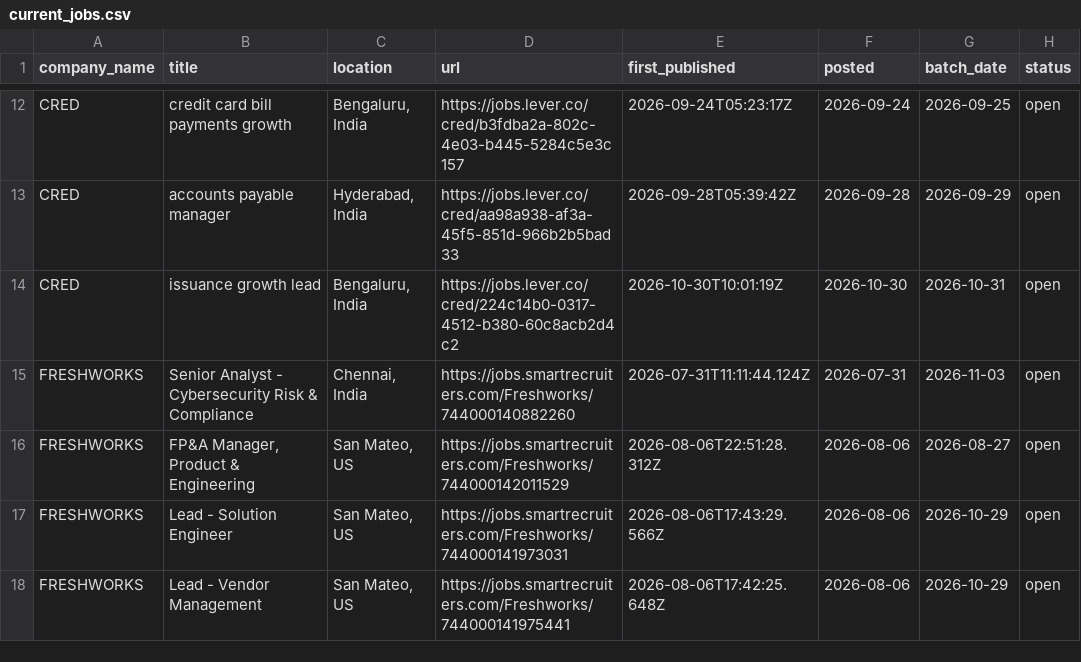
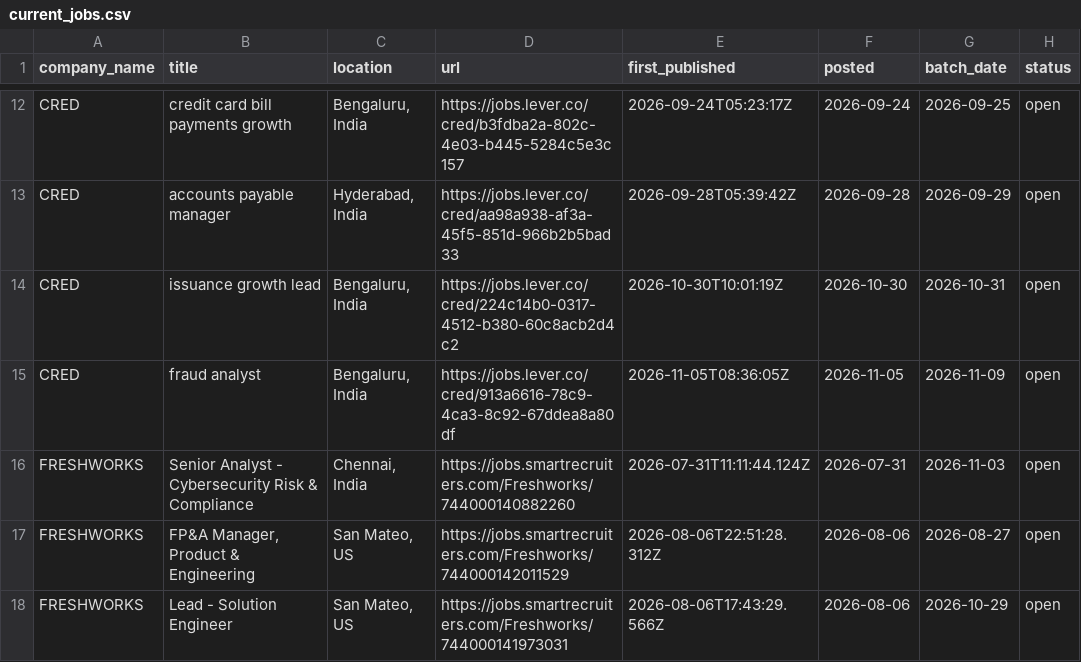
Before and after one commit to itsabhinavism/job-vault-datavault, a CSV file: export/current_jobs.csv, drawn as a sheet; only a part is shown, gaps mark what is left out; the shorter side is filled out with more unchanged rows.

```diff
--- a/export/current_jobs.csv
+++ b/export/current_jobs.csv
@@ -14,2 +14,3 @@ CRED,accounts payable manager,"Hyderabad, India",https://jobs.lever.co/cred/aa98
 CRED,issuance growth lead,"Bengaluru, India",https://jobs.lever.co/cred/224c14b0-0317-4512-b380-60c8acb2d4c2,2026-10-30T10:01:19Z,2026-10-30,2026-10-31,open
+CRED,fraud analyst,"Bengaluru, India",https://jobs.lever.co/cred/913a6616-78c9-4ca3-8c92-67ddea8a80df,2026-11-05T08:36:05Z,2026-11-05,2026-11-09,open
 FRESHWORKS,Senior Analyst - Cybersecurity Risk & Compliance,"Chennai, India",https://jobs.smartrecruiters.com/Freshworks/744000140882260,2026-07-31T11:11:44.124Z,2026-07-31,2026-11-03,open
```
Also changed, not shown: export/changes.csv, export/job_history.csv, 3 other files.
